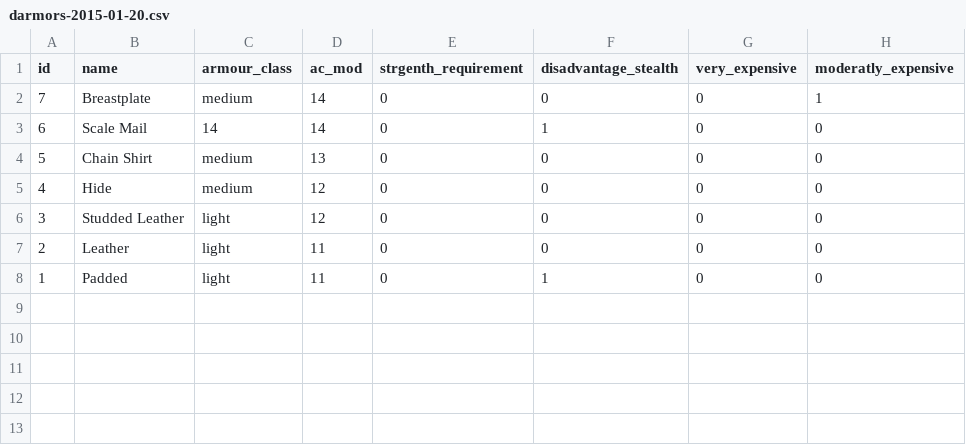
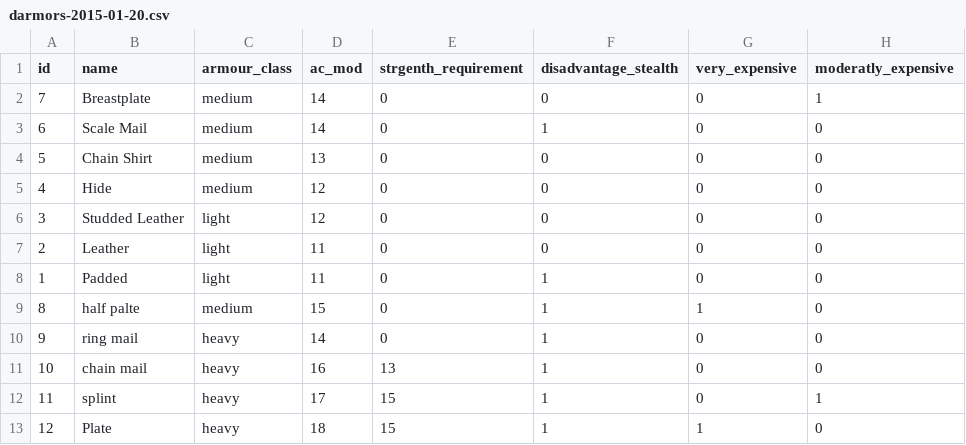
Before and after one commit to davidricardo/6.177_project, a CSV file: darmors-2015-01-20.csv, drawn as a sheet.

Commit message:
armour

```diff
--- a/darmors-2015-01-20.csv
+++ b/darmors-2015-01-20.csv
@@ -2,3 +2,3 @@ id,name,armour_class,ac_mod,strgenth_requirement,disadvantage_stealth,very_expen
 7,Breastplate,medium,14,0,0,0,1
-6,Scale Mail,14,14,0,1,0,0
+6,Scale Mail,medium,14,0,1,0,0
 5,Chain Shirt,medium,13,0,0,0,0
@@ -8 +8,6 @@ id,name,armour_class,ac_mod,strgenth_requirement,disadvantage_stealth,very_expen
 1,Padded,light,11,0,1,0,0
+8,half palte,medium,15,0,1,1,0
+9,ring mail,heavy,14,0,1,0,0
+10,chain mail,heavy,16,13,1,0,0
+11,splint,heavy,17,15,1,0,1
+12,Plate,heavy,18,15,1,1,0
```
